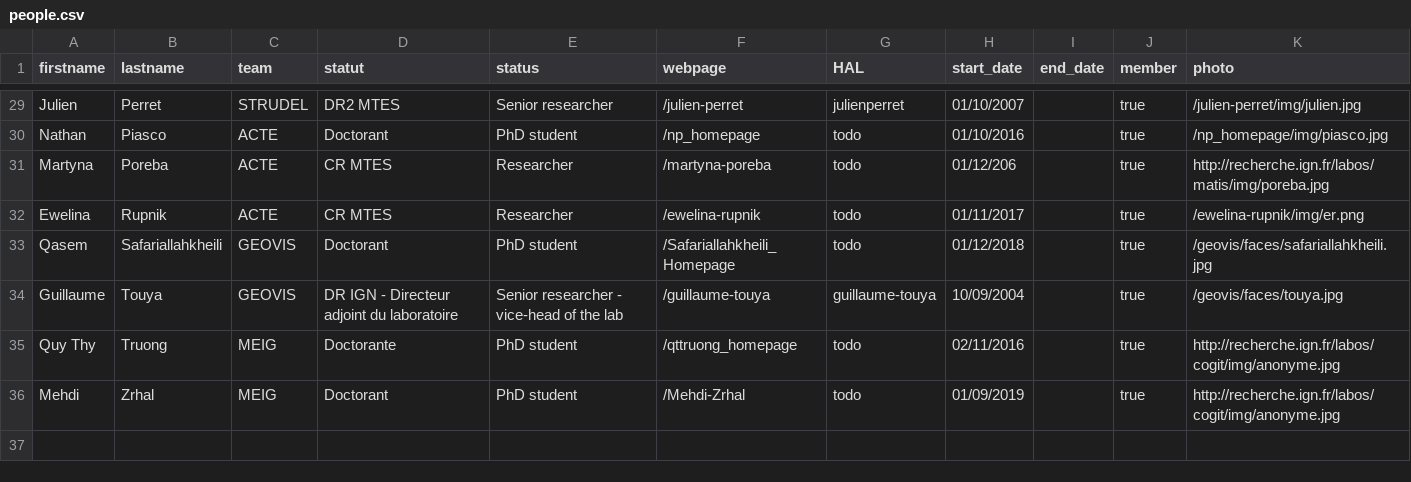
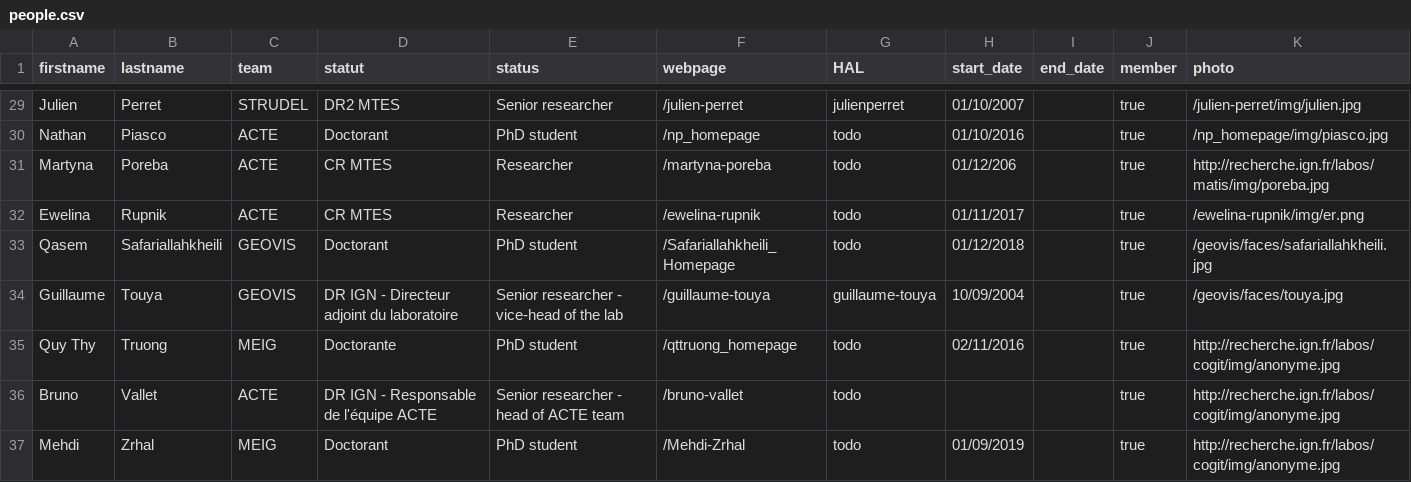
Before and after one commit to umrlastig/lastig_data, a CSV file: people.csv, drawn as a sheet; only a part is shown, gaps mark what is left out; the diff names each change by its address in the sheet, - before the commit and + after, or states it on an @@ line.

Commit message:
Update people.csv

```diff
--- a/people.csv
+++ b/people.csv
+row 36: Bruno | Vallet | ACTE | DR IGN - Responsable de l'équipe ACTE | Senior researcher - head of ACTE team | /bruno-vallet | todo |  |  | true | http://recherche.ign.fr/labos/cogit/img/anonyme.jpg
```
